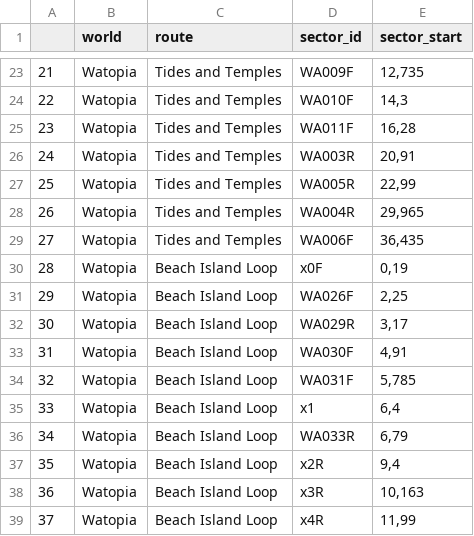
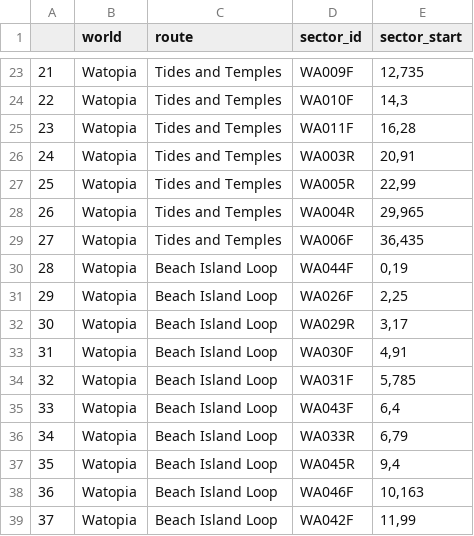
Before and after one commit to robgriffin247/route_viewer, a CSV file: data/route_sectors.csv, drawn as a sheet; only a part is shown, gaps mark what is left out.

Commit message:
added sectors from beach island loop

```diff
--- a/data/route_sectors.csv
+++ b/data/route_sectors.csv
@@ -29,3 +29,3 @@
 27,Watopia,Tides and Temples,WA006F,"36,435"
-28,Watopia,Beach Island Loop,x0F,"0,19"
+28,Watopia,Beach Island Loop,WA044F,"0,19"
 29,Watopia,Beach Island Loop,WA026F,"2,25"
@@ -34,6 +34,6 @@
 32,Watopia,Beach Island Loop,WA031F,"5,785"
-33,Watopia,Beach Island Loop,x1,"6,4"
+33,Watopia,Beach Island Loop,WA043F,"6,4"
 34,Watopia,Beach Island Loop,WA033R,"6,79"
-35,Watopia,Beach Island Loop,x2R,"9,4"
-36,Watopia,Beach Island Loop,x3R,"10,163"
-37,Watopia,Beach Island Loop,x4R,"11,99"
+35,Watopia,Beach Island Loop,WA045R,"9,4"
+36,Watopia,Beach Island Loop,WA046F,"10,163"
+37,Watopia,Beach Island Loop,WA042F,"11,99"
```
Also changed, not shown: data/sector_descriptions.csv, data/sectors.csv, 2 other files.
